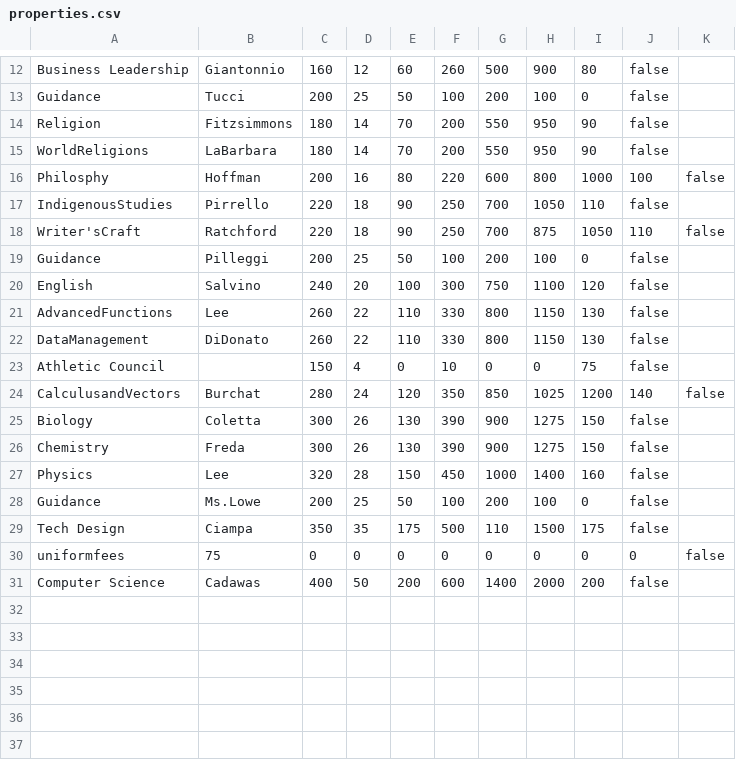
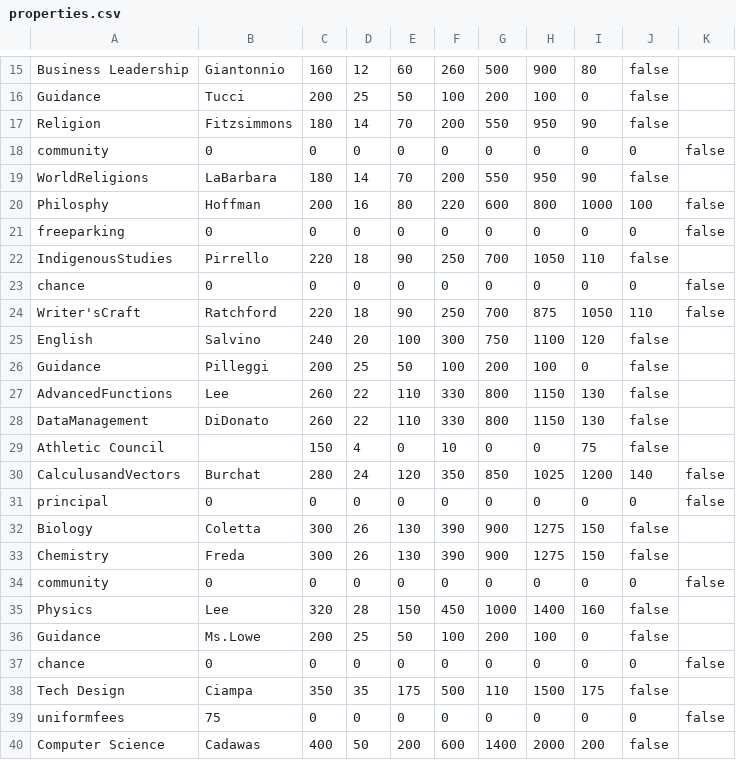
Before and after one commit to aeveryt/stamonopoly, a CSV file: properties.csv, drawn as a sheet; only a part is shown, gaps mark what is left out; the diff covers the shown part only.

Commit message:
Update properties.csv

```diff
--- a/properties.csv
+++ b/properties.csv
@@ -14,8 +17,11 @@ Guidance,Tucci,200,25,50,100,200,100,0,false
 Religion,Fitzsimmons,180,14,70,200,550,950,90,false
+community,0,0,0,0,0,0,0,0,0,false
 WorldReligions,LaBarbara,180,14,70,200,550,950,90,false
 Philosphy,Hoffman,200,16,80,220,600,800,1000,100,false
+freeparking,0,0,0,0,0,0,0,0,0,false
 IndigenousStudies,Pirrello,220,18,90,250,700,1050,110,false
+chance,0,0,0,0,0,0,0,0,0,false
 Writer'sCraft,Ratchford,220,18,90,250,700,875,1050,110,false
+English,Salvino,240,20,100,300,750,1100,120,false
 Guidance,Pilleggi,200,25,50,100,200,100,0,false
-English,Salvino,240,20,100,300,750,1100,120,false
 AdvancedFunctions,Lee,260,22,110,330,800,1150,130,false
@@ -24,6 +30,9 @@ Athletic Council, ,150,4,0,10,0,0,75,false
 CalculusandVectors,Burchat,280,24,120,350,850,1025,1200,140,false
+principal,0,0,0,0,0,0,0,0,0,false
 Biology,Coletta,300,26,130,390,900,1275,150,false
 Chemistry,Freda,300,26,130,390,900,1275,150,false
+community,0,0,0,0,0,0,0,0,0,false
 Physics,Lee,320,28,150,450,1000,1400,160,false
 Guidance,Ms.Lowe,200,25,50,100,200,100,0,false
+chance,0,0,0,0,0,0,0,0,0,false
 Tech Design,Ciampa,350,35,175,500,110,1500,175,false
```
Also changed, not shown: 3 added rows elsewhere in this file.
